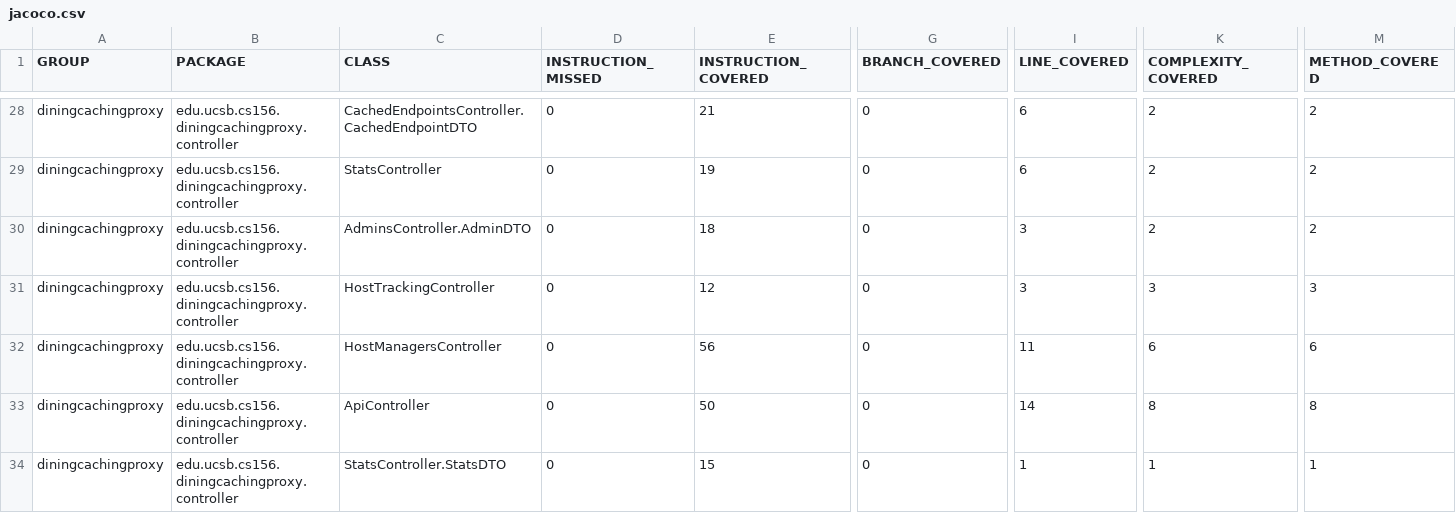
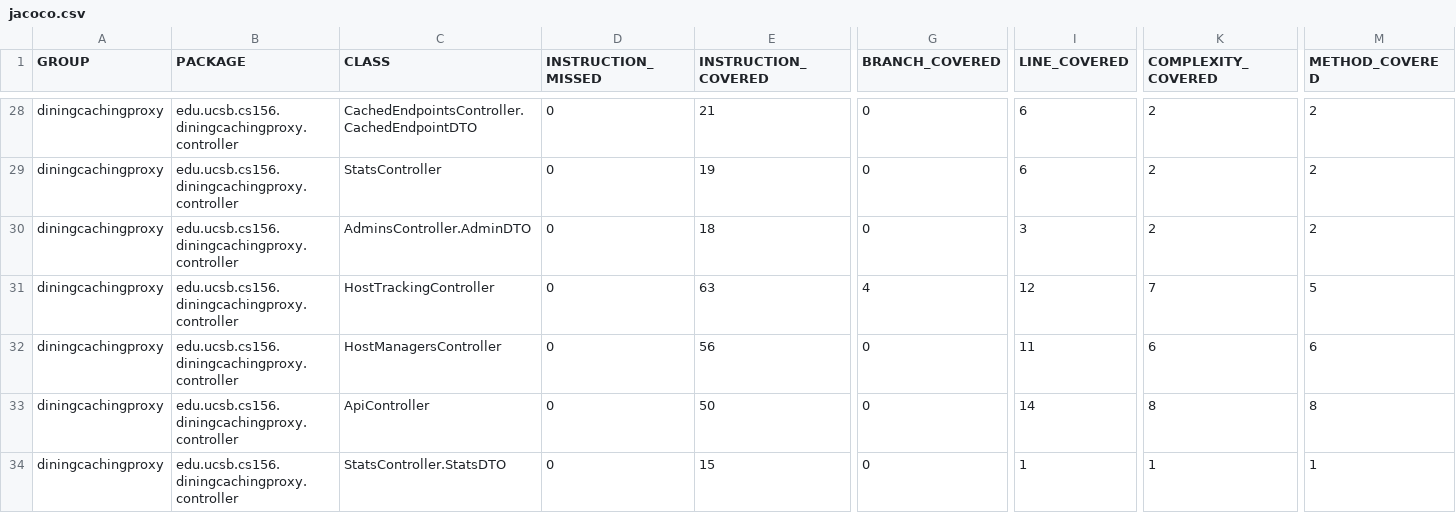
Before and after one commit to ucsb-cs156-f26/proj-dining-caching-proxy-f26-06, a CSV file: prs/24/jacoco/jacoco.csv, drawn as a sheet; only a part is shown, gaps mark what is left out; the diff names each change by its address in the sheet, - before the commit and + after, or states it on an @@ line.

```diff
--- a/prs/24/jacoco/jacoco.csv
+++ b/prs/24/jacoco/jacoco.csv
-E31 (INSTRUCTION_COVERED): 12
+E31 (INSTRUCTION_COVERED): 63
-G31 (BRANCH_COVERED): 0
+G31 (BRANCH_COVERED): 4
-I31 (LINE_COVERED): 3
+I31 (LINE_COVERED): 12
-K31 (COMPLEXITY_COVERED): 3
+K31 (COMPLEXITY_COVERED): 7
-M31 (METHOD_COVERED): 3
+M31 (METHOD_COVERED): 5
```
Also changed, not shown: 7 other files.
